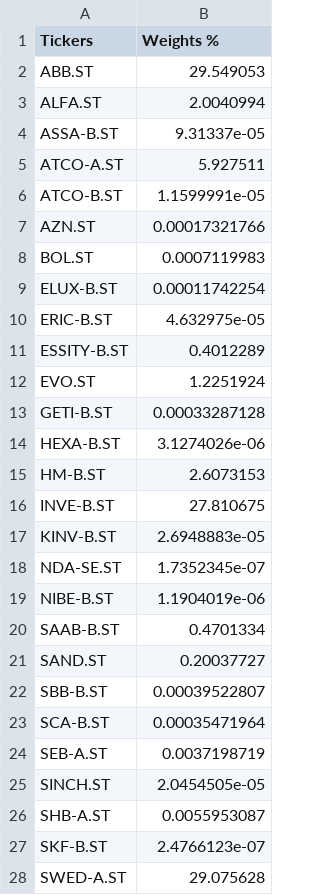
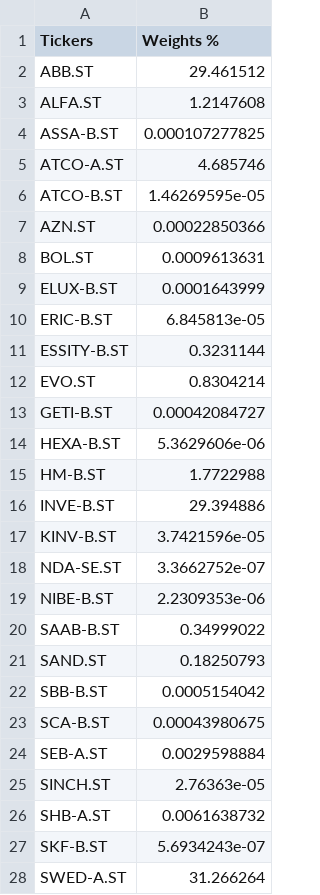
Before and after one commit to daniel-padban/PortOpt, a CSV file: eval_weights.csv, drawn as a sheet; only a part is shown; the diff covers the shown part only.

```diff
--- a/eval_weights.csv
+++ b/eval_weights.csv
@@ -1,28 +1,28 @@
 Tickers,Weights %
-ABB.ST,29.549053
-ALFA.ST,2.0040994
-ASSA-B.ST,9.31337e-05
-ATCO-A.ST,5.927511
-ATCO-B.ST,1.1599991e-05
-AZN.ST,0.00017321766
-BOL.ST,0.0007119983
-ELUX-B.ST,0.00011742254
-ERIC-B.ST,4.632975e-05
-ESSITY-B.ST,0.4012289
-EVO.ST,1.2251924
-GETI-B.ST,0.00033287128
-HEXA-B.ST,3.1274026e-06
-HM-B.ST,2.6073153
-INVE-B.ST,27.810675
-KINV-B.ST,2.6948883e-05
-NDA-SE.ST,1.7352345e-07
-NIBE-B.ST,1.1904019e-06
-SAAB-B.ST,0.4701334
-SAND.ST,0.20037727
-SBB-B.ST,0.00039522807
-SCA-B.ST,0.00035471964
-SEB-A.ST,0.0037198719
-SINCH.ST,2.0454505e-05
-SHB-A.ST,0.0055953087
-SKF-B.ST,2.4766123e-07
-SWED-A.ST,29.075628
+ABB.ST,29.461512
+ALFA.ST,1.2147608
+ASSA-B.ST,0.000107277825
+ATCO-A.ST,4.685746
+ATCO-B.ST,1.46269595e-05
+AZN.ST,0.00022850366
+BOL.ST,0.0009613631
+ELUX-B.ST,0.0001643999
+ERIC-B.ST,6.845813e-05
+ESSITY-B.ST,0.3231144
+EVO.ST,0.8304214
+GETI-B.ST,0.00042084727
+HEXA-B.ST,5.3629606e-06
+HM-B.ST,1.7722988
+INVE-B.ST,29.394886
+KINV-B.ST,3.7421596e-05
+NDA-SE.ST,3.3662752e-07
+NIBE-B.ST,2.2309353e-06
+SAAB-B.ST,0.34999022
+SAND.ST,0.18250793
+SBB-B.ST,0.0005154042
+SCA-B.ST,0.00043980675
+SEB-A.ST,0.0029598884
+SINCH.ST,2.76363e-05
+SHB-A.ST,0.0061638732
+SKF-B.ST,5.6934243e-07
+SWED-A.ST,31.266264
```
Also changed, not shown: 3 edited cells elsewhere in this file, 1 other file.
